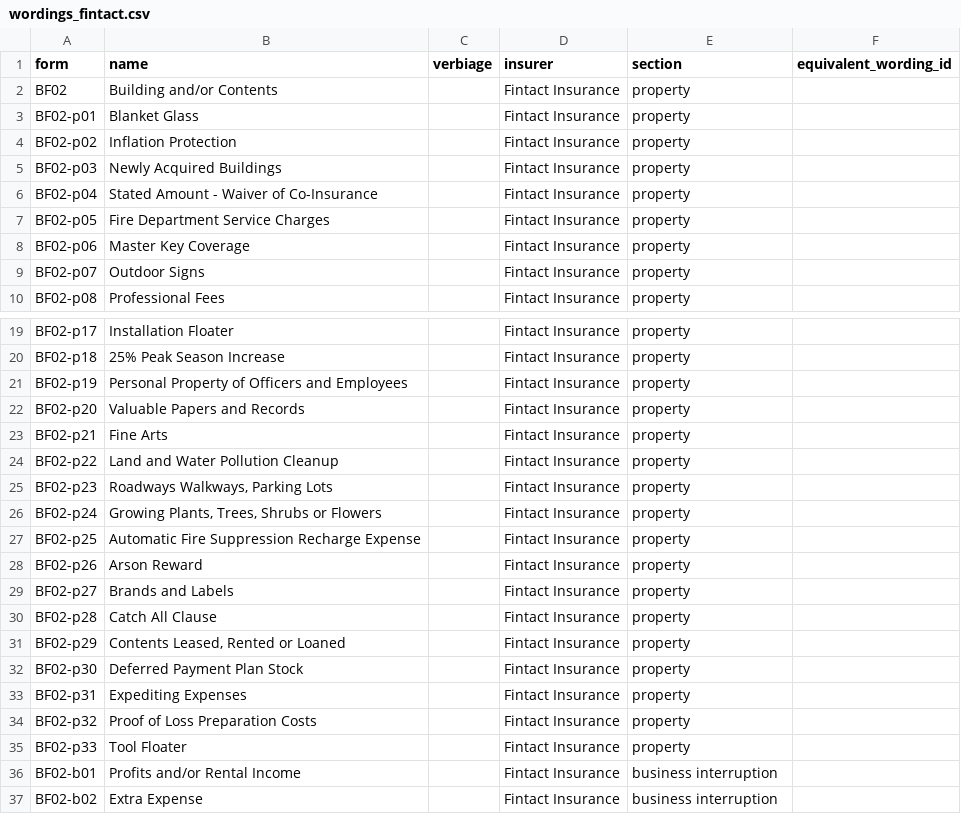
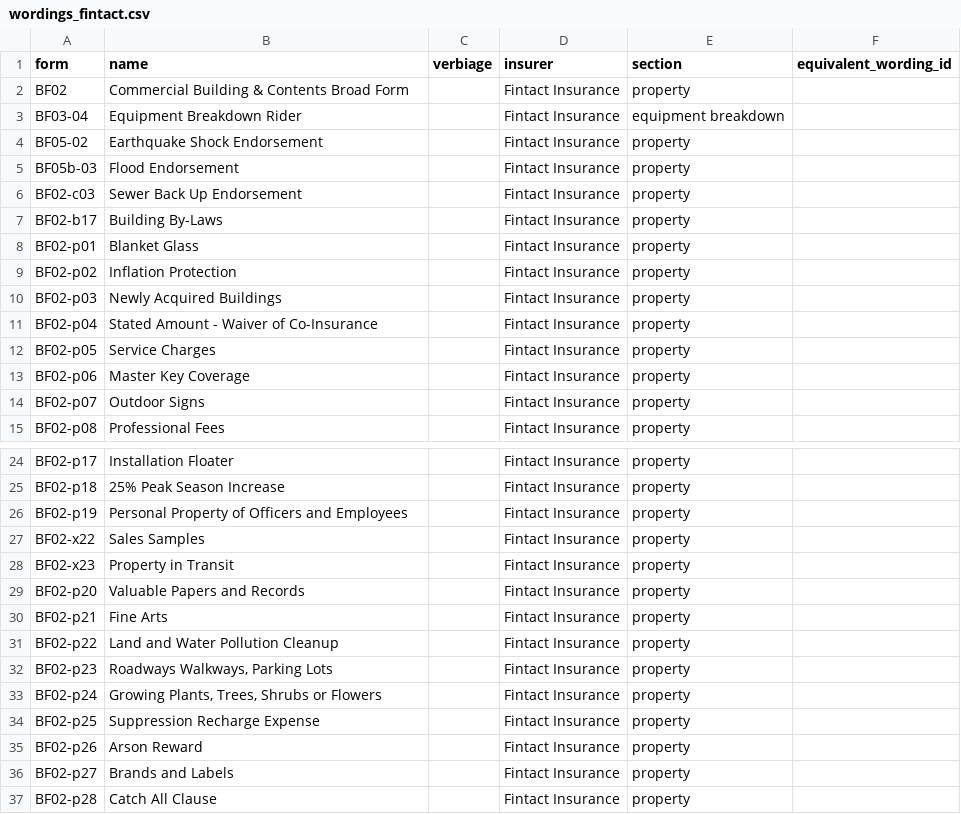
Before and after one commit to jasontau/policy_compare, a CSV file: app/assets/csv/wordings_fintact.csv, drawn as a sheet; only a part is shown, gaps mark what is left out; the shorter side is filled out with more unchanged rows.

```diff
--- a/app/assets/csv/wordings_fintact.csv
+++ b/app/assets/csv/wordings_fintact.csv
@@ -1,3 +1,8 @@
 form,name,verbiage,insurer,section,equivalent_wording_id
-BF02,Building and/or Contents,,Fintact Insurance,property,
+BF02,Commercial Building & Contents Broad Form,,Fintact Insurance,property,
+BF03-04,Equipment Breakdown Rider,,Fintact Insurance,equipment breakdown,
+BF05-02,Earthquake Shock Endorsement,,Fintact Insurance,property,
+BF05b-03,Flood Endorsement,,Fintact Insurance,property,
+BF02-c03,Sewer Back Up Endorsement,,Fintact Insurance,property,
+BF02-b17,Building By-Laws,,Fintact Insurance,property,
 BF02-p01,Blanket Glass,,Fintact Insurance,property,
@@ -6,3 +11,3 @@ BF02-p03,Newly Acquired Buildings,,Fintact Insurance,property,
 BF02-p04,Stated Amount - Waiver of Co-Insurance,,Fintact Insurance,property,
-BF02-p05,Fire Department Service Charges,,Fintact Insurance,property,
+BF02-p05,Service Charges,,Fintact Insurance,property,
 BF02-p06,Master Key Coverage,,Fintact Insurance,property,
@@ -21,2 +26,4 @@ BF02-p18,25% Peak Season Increase,,Fintact Insurance,property,
 BF02-p19,Personal Property of Officers and Employees,,Fintact Insurance,property,
+BF02-x22,Sales Samples,,Fintact Insurance,property,
+BF02-x23,Property in Transit,,Fintact Insurance,property,
 BF02-p20,Valuable Papers and Records,,Fintact Insurance,property,
@@ -26,3 +33,3 @@ BF02-p23,"Roadways Walkways, Parking Lots",,Fintact Insurance,property,
 BF02-p24,"Growing Plants, Trees, Shrubs or Flowers",,Fintact Insurance,property,
-BF02-p25,Automatic Fire Suppression Recharge Expense,,Fintact Insurance,property,
+BF02-p25,Suppression Recharge Expense,,Fintact Insurance,property,
 BF02-p26,Arson Reward,,Fintact Insurance,property,
```
Also changed, not shown: 31 other files.
